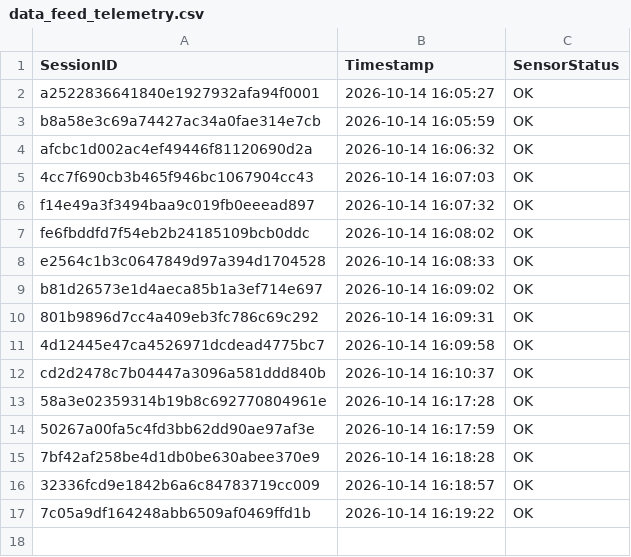
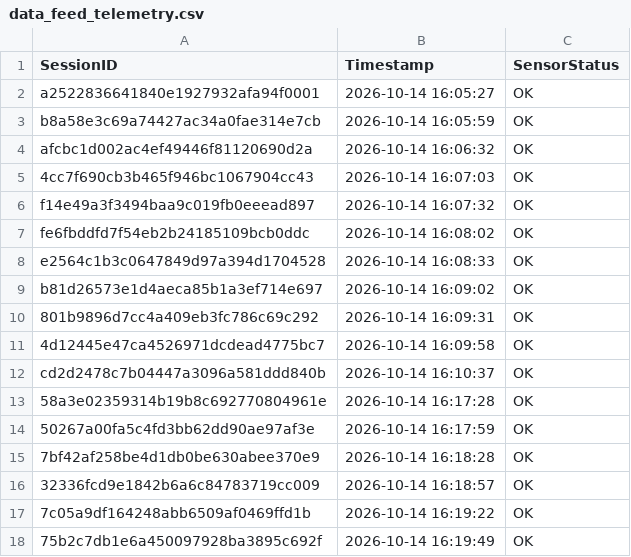
Before and after one commit to brunnojob/hardware-firmware-inventory-bridge, a CSV file: data_feed_telemetry.csv, drawn as a sheet.

Commit message:
﻿chore(telemetry): update sensor readings log 75b2c7db1e6a450097928ba3895c692f
Simulated telemetry ping for IoT data ingestion test.

Co-authored-by: brunnojob <contato@brunnodev.store>

```diff
--- a/data_feed_telemetry.csv
+++ b/data_feed_telemetry.csv
@@ -17 +17,2 @@ cd2d2478c7b04447a3096a581ddd840b,2026-10-14 16:10:37,OK
 7c05a9df164248abb6509af0469ffd1b,2026-10-14 16:19:22,OK
+75b2c7db1e6a450097928ba3895c692f,2026-10-14 16:19:49,OK
```
